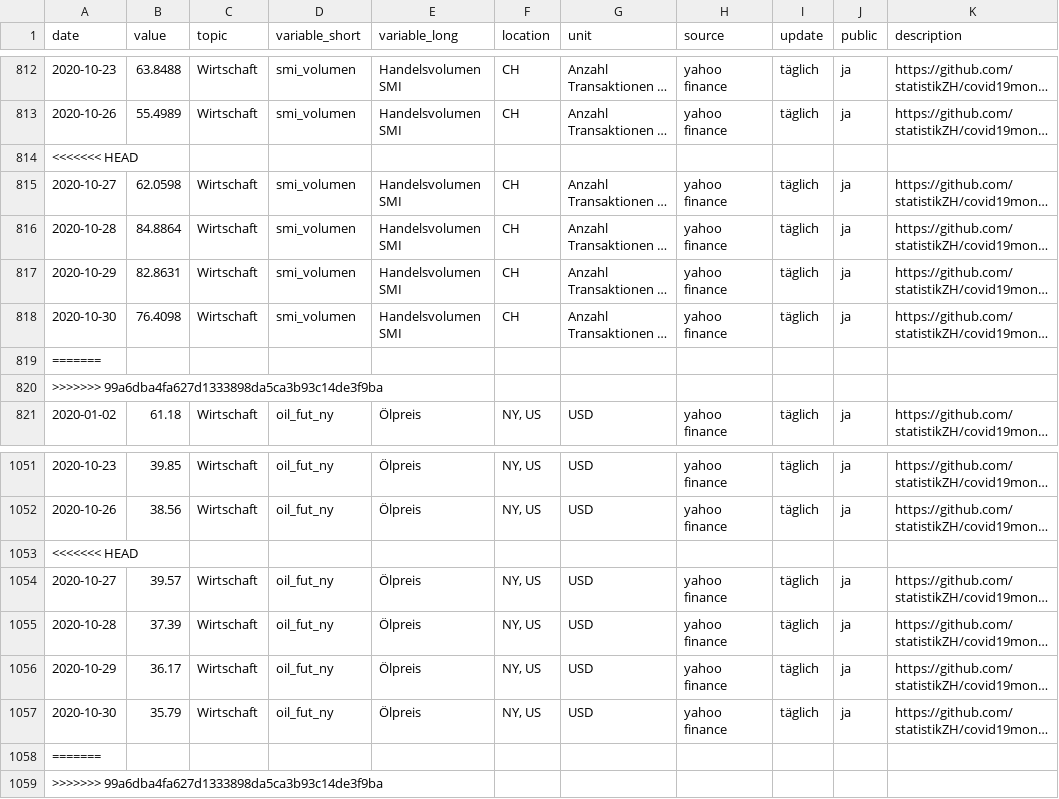
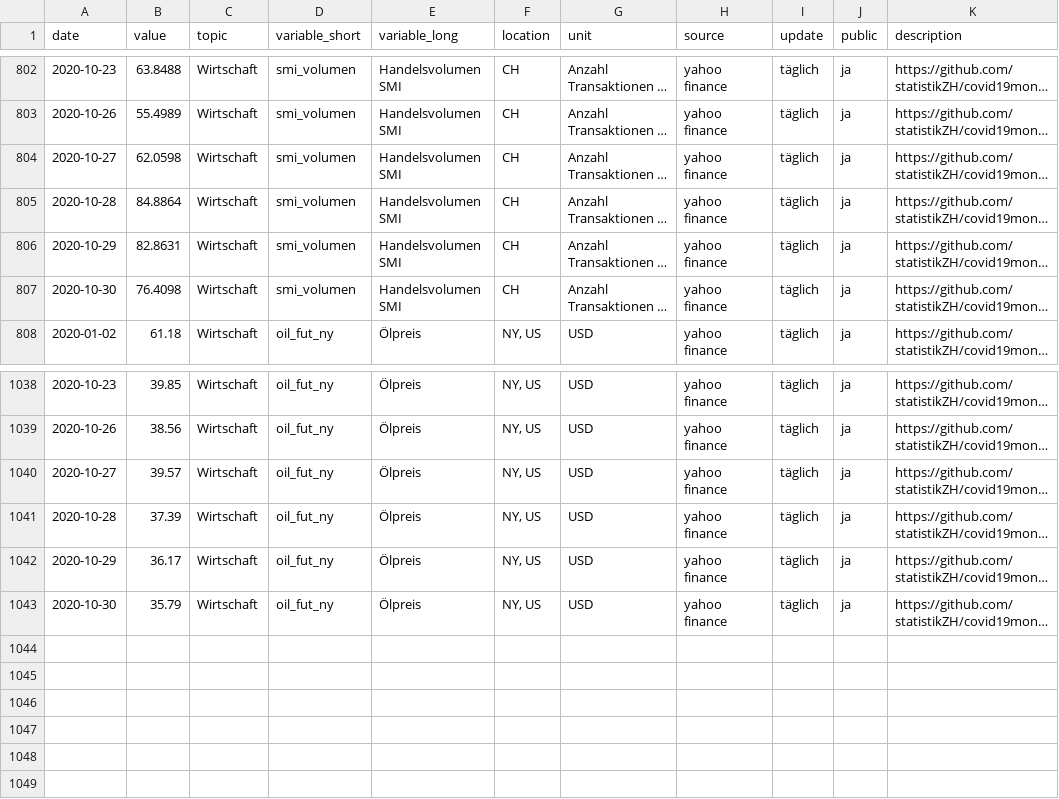
Before and after one commit to statistikZH/covid19monitoring_economy_SMI, a CSV file: Economy_SMI.csv, drawn as a sheet; only a part is shown, gaps mark what is left out; long unchanged cells end in …; the diff covers the shown part only; the diff names each change by its address in the sheet, - before the commit and + after, or states it on an @@ line.

```diff
--- a/Economy_SMI.csv
+++ b/Economy_SMI.csv
-row 814: <<<<<<< HEAD
-row 819: =======
-row 820: >>>>>>> 99a6dba4fa627d1333898da5ca3b93c14de3f9ba
-row 1053: <<<<<<< HEAD
-row 1058: =======
-row 1059: >>>>>>> 99a6dba4fa627d1333898da5ca3b93c14de3f9ba
```
Also changed, not shown: 10 removed rows elsewhere in this file.
